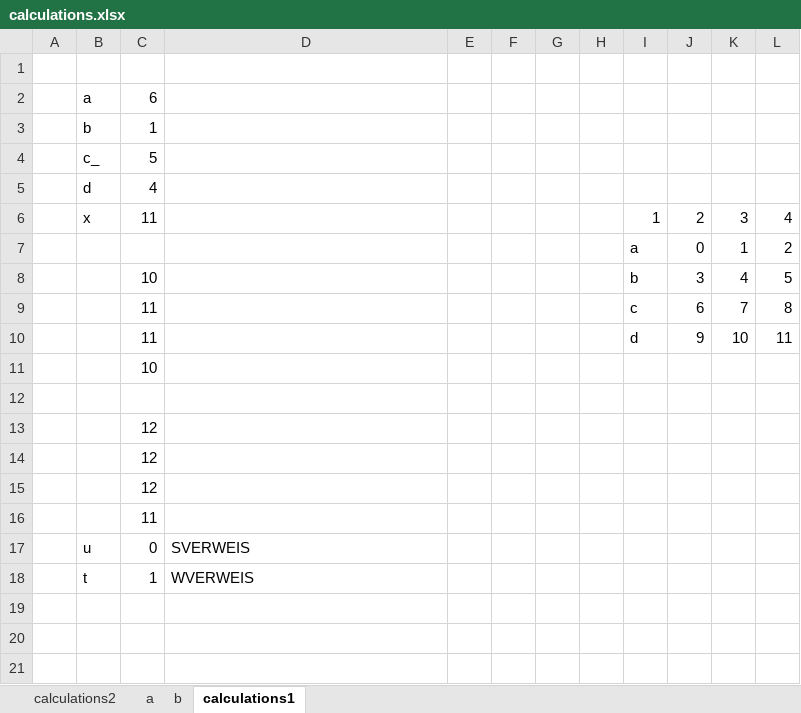
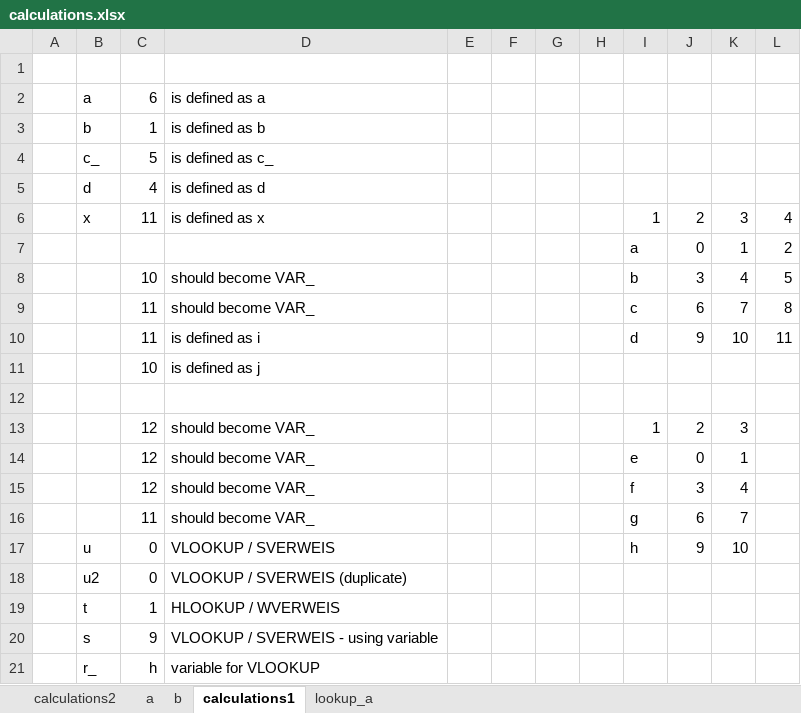
Before and after one commit to danielhoop/excel-formula-extractor, an Excel workbook: excel-in/calculations.xlsx, sheet calculations1, drawn as a sheet; values as stored, in another font and other column widths than the file's, no borders; removed rows and columns are numbered as before the commit, all else as after; the diff names each change by its address in the sheet, - before the commit and + after, or states it on an @@ line.

```diff
--- a/excel-in/calculations.xlsx (sheet calculations1)
+++ b/excel-in/calculations.xlsx (sheet calculations1)
+sheet tab: lookup_a
-D2: (empty)
+D2: is defined as a
-D3: (empty)
+D3: is defined as b
-D4: (empty)
+D4: is defined as c_
-D5: (empty)
+D5: is defined as d
-D6: (empty)
+D6: is defined as x
-D8:D9: (empty)
+D8:D9: should become VAR_
-D10: (empty)
+D10: is defined as i
-D11: (empty)
+D11: is defined as j
-row 13:  |  | 12
-row 14:  |  | 12
-row 15:  |  | 12
-row 16:  |  | 11
-row 17:  | u | 0 | SVERWEIS
+row 13:  |  | 12 | should become VAR_ |  |  |  |  | 1 | 2 | 3
+row 14:  |  | 12 | should become VAR_ |  |  |  |  | e | 0 | 1
+row 15:  |  | 12 | should become VAR_ |  |  |  |  | f | 3 | 4
+row 16:  |  | 11 | should become VAR_ |  |  |  |  | g | 6 | 7
+row 17:  | u | 0 | VLOOKUP / SVERWEIS |  |  |  |  | h | 9 | 10
+row 18:  | u2 | 0 | VLOOKUP / SVERWEIS (duplicate)
-D19: WVERWEIS
+D19: HLOOKUP / WVERWEIS
+row 20:  | s | 9 | VLOOKUP / SVERWEIS - using variable
+row 21:  | r_ | h | variable for VLOOKUP
```
Also changed, not shown: sheet calculations2, sheet b, sheet a, 1 other file.
